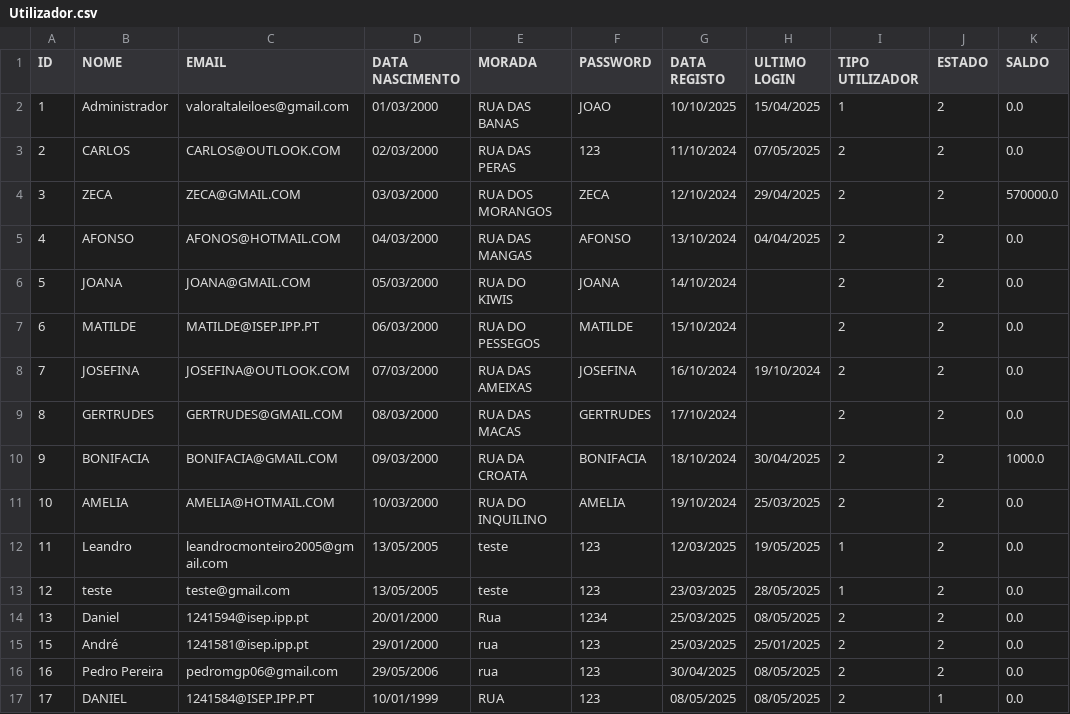
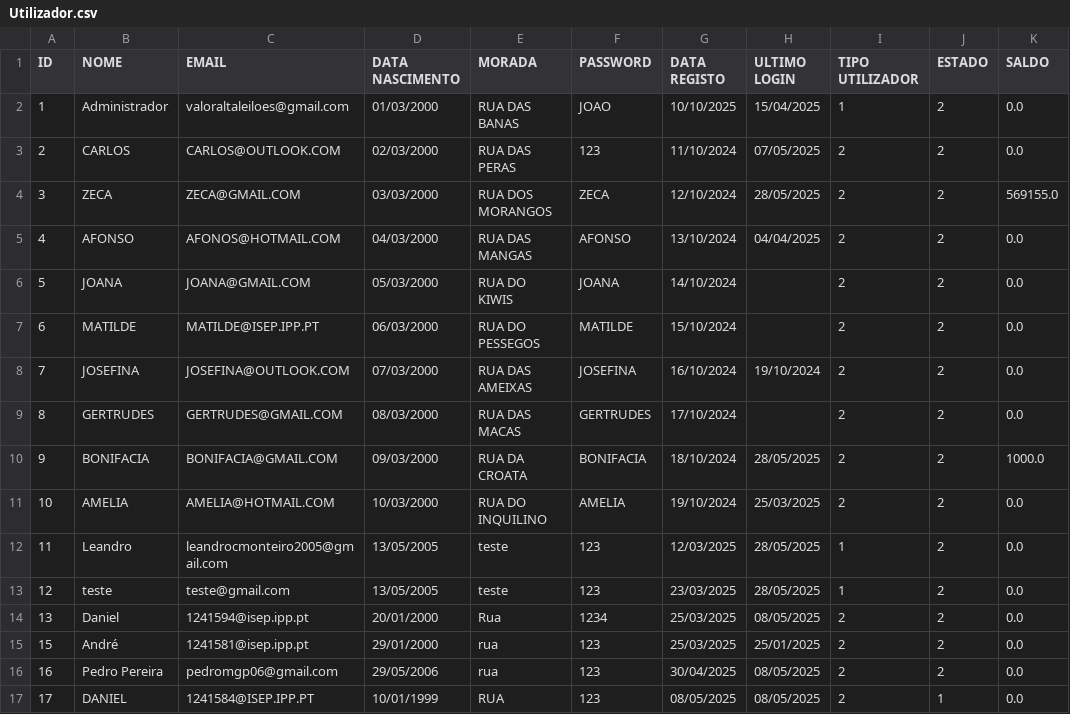
Before and after one commit to Leandro12415990/Grupo1Lp2, a CSV file: data/Utilizador.csv, drawn as a sheet.

```diff
--- a/data/Utilizador.csv
+++ b/data/Utilizador.csv
@@ -3,3 +3,3 @@ ID;NOME;EMAIL;DATA NASCIMENTO;MORADA;PASSWORD;DATA REGISTO;ULTIMO LOGIN;TIPO UTI
 2;CARLOS;CARLOS@OUTLOOK.COM;02/03/2000;RUA DAS PERAS;123;11/10/2024;07/05/2025;2;2;0.0
-3;ZECA;ZECA@GMAIL.COM;03/03/2000;RUA DOS MORANGOS;ZECA;12/10/2024;29/04/2025;2;2;570000.0
+3;ZECA;ZECA@GMAIL.COM;03/03/2000;RUA DOS MORANGOS;ZECA;12/10/2024;28/05/2025;2;2;569155.0
 4;AFONSO;AFONOS@HOTMAIL.COM;04/03/2000;RUA DAS MANGAS;AFONSO;13/10/2024;04/04/2025;2;2;0.0
@@ -9,5 +9,5 @@ ID;NOME;EMAIL;DATA NASCIMENTO;MORADA;PASSWORD;DATA REGISTO;ULTIMO LOGIN;TIPO UTI
 8;GERTRUDES;GERTRUDES@GMAIL.COM;08/03/2000;RUA DAS MACAS;GERTRUDES;17/10/2024;;2;2;0.0
-9;BONIFACIA;BONIFACIA@GMAIL.COM;09/03/2000;RUA DA CROATA;BONIFACIA;18/10/2024;30/04/2025;2;2;1000.0
+9;BONIFACIA;BONIFACIA@GMAIL.COM;09/03/2000;RUA DA CROATA;BONIFACIA;18/10/2024;28/05/2025;2;2;1000.0
 10;AMELIA;AMELIA@HOTMAIL.COM;10/03/2000;RUA DO INQUILINO;AMELIA;19/10/2024;25/03/2025;2;2;0.0
-11;Leandro;leandrocmonteiro2005@gmail.com;13/05/2005;teste;123;12/03/2025;19/05/2025;1;2;0.0
+11;Leandro;leandrocmonteiro2005@gmail.com;13/05/2005;teste;123;12/03/2025;28/05/2025;1;2;0.0
 12;teste;teste@gmail.com;13/05/2005;teste;123;23/03/2025;28/05/2025;1;2;0.0
```
Also changed, not shown: data/Leilao.csv, data/Produto.csv, 6 other files.
